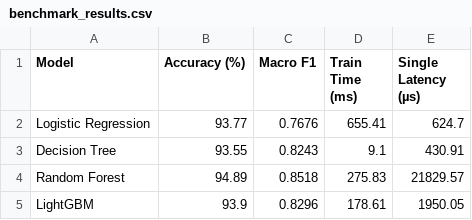
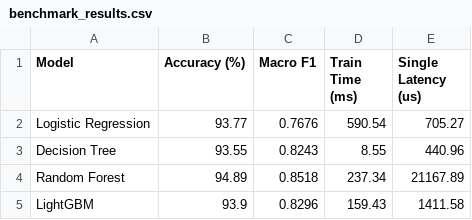
Before and after one commit to kimgumin20214253/net_guardian, a CSV file: benchmark_results.csv, drawn as a sheet.

Commit message:
Fix UnicodeEncodeError crash in train_and_benchmark.py on Korean Windows console
"Single Latency (µs)" column header used U+00B5 (MICRO SIGN), which cp949
(default Windows Korean console codepage) can't encode. The crash happened
before benchmark_results.csv/rf_feature_importance.png were saved, so the
script silently failed to update its outputs on a stock Windows console.
Renamed to ASCII "us" to fix at the source.

Regenerated benchmark_results.csv (fresh run) and models/confusion_matrix.png
(re-verified evaluate.py still works post-merge).

```diff
--- a/benchmark_results.csv
+++ b/benchmark_results.csv
@@ -1,5 +1,5 @@
-Model,Accuracy (%),Macro F1,Train Time (ms),Single Latency (µs)
-Logistic Regression,93.77,0.7676,655.41,624.7
-Decision Tree,93.55,0.8243,9.1,430.91
-Random Forest,94.89,0.8518,275.83,21829.57
-LightGBM,93.9,0.8296,178.61,1950.05
+Model,Accuracy (%),Macro F1,Train Time (ms),Single Latency (us)
+Logistic Regression,93.77,0.7676,590.54,705.27
+Decision Tree,93.55,0.8243,8.55,440.96
+Random Forest,94.89,0.8518,237.34,21167.89
+LightGBM,93.9,0.8296,159.43,1411.58
```
Also changed, not shown: 2 other files.
